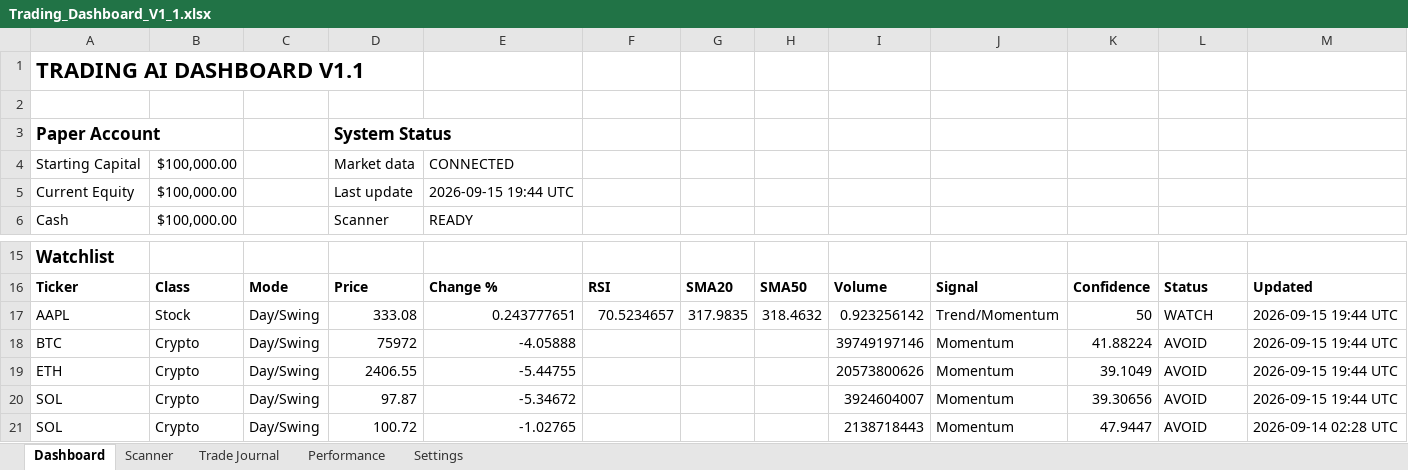
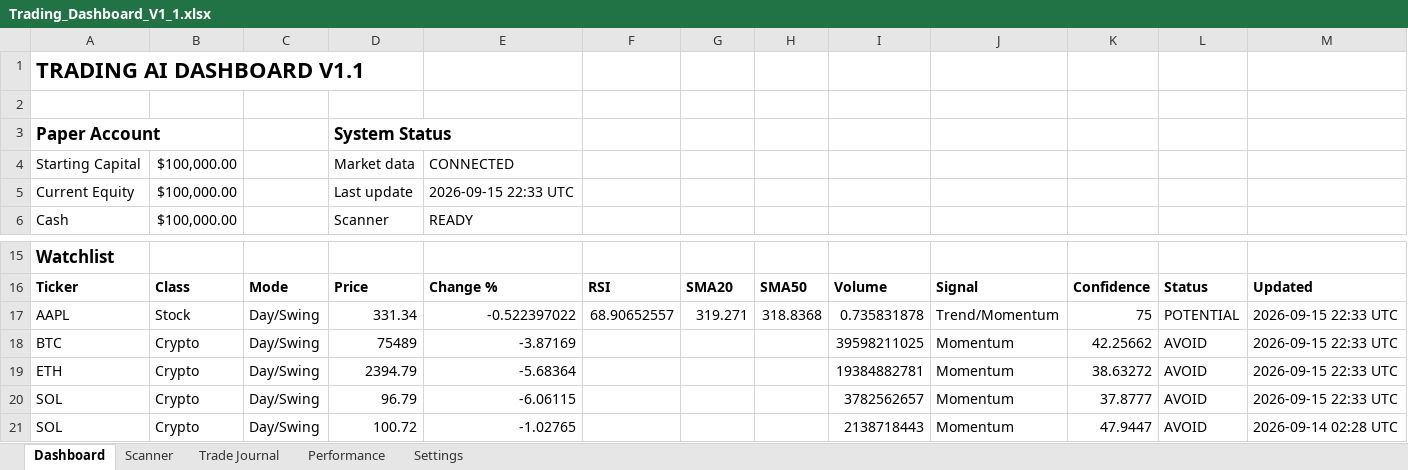
Before and after one commit to Miledy31/TRADING-AI-AGENT, an Excel workbook: Trading_Dashboard_V1_1.xlsx, sheet Dashboard, drawn as a sheet; only a part is shown, gaps mark what is left out; values as stored, in another font and other column widths than the file's, no borders; table styles not drawn; the diff names each change by its address in the sheet, - before the commit and + after, or states it on an @@ line.

```diff
--- a/Trading_Dashboard_V1_1.xlsx (sheet Dashboard)
+++ b/Trading_Dashboard_V1_1.xlsx (sheet Dashboard)
-E5: 2026-09-15 19:44 UTC
+E5: 2026-09-15 22:33 UTC
-D17: 333.08
+D17: 331.34
-E17: 0.243777651
+E17: -0.522397022
-F17: 70.5234657
+F17: 68.90652557
-G17: 317.9835
+G17: 319.271
-H17: 318.4632
+H17: 318.8368
-I17: 0.923256142
+I17: 0.735831878
-K17: 50
+K17: 75
-L17: WATCH
+L17: POTENTIAL
-M17:M20: 2026-09-15 19:44 UTC
+M17:M20: 2026-09-15 22:33 UTC
-D18: 75972
+D18: 75489
-E18: -4.05888
+E18: -3.87169
-I18: 39749197146
+I18: 39598211025
-K18: 41.88224
+K18: 42.25662
-D19: 2406.55
+D19: 2394.79
-E19: -5.44755
+E19: -5.68364
-I19: 20573800626
+I19: 19384882781
-K19: 39.1049
+K19: 38.63272
-D20: 97.87
+D20: 96.79
-E20: -5.34672
+E20: -6.06115
-I20: 3924604007
+I20: 3782562657
-K20: 39.30656
+K20: 37.8777
```
Also changed, not shown: sheet Scanner.
